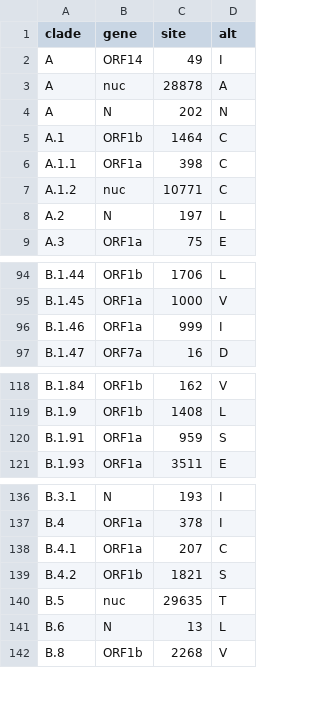
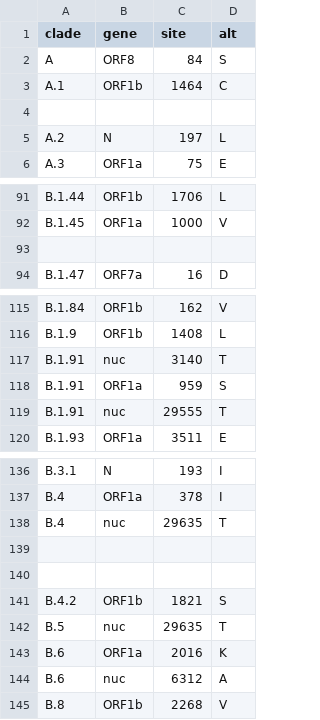
Before and after one commit to colejensen/finalproject, a TSV file: config/clades.tsv, drawn as a sheet; only a part is shown, gaps mark what is left out; the diff covers the shown part only.

```diff
--- a/config/clades.tsv
+++ b/config/clades.tsv
@@ -1,8 +1,5 @@
 clade	gene	site	alt
-A	ORF14	49	I
-A	nuc	28878	A
-A	N	202	N
+A	ORF8	84	S
 A.1	ORF1b	1464	C
-A.1.1	ORF1a	398	C
-A.1.2	nuc	10771	C
+
 A.2	N	197	L
@@ -95,3 +92,3 @@ B.1.44	ORF1b	1706	L
 B.1.45	ORF1a	1000	V
-B.1.46	ORF1a	999	I
+
 B.1.47	ORF7a	16	D
@@ -119,3 +116,5 @@ B.1.84	ORF1b	162	V
 B.1.9	ORF1b	1408	L
+B.1.91	nuc	3140	T
 B.1.91	ORF1a	959	S
+B.1.91	nuc	29555	T
 B.1.93	ORF1a	3511	E
@@ -137,6 +137,9 @@ B.3.1	N	193	I
 B.4	ORF1a	378	I
-B.4.1	ORF1a	207	C
+B.4	nuc	29635	T
+
+
 B.4.2	ORF1b	1821	S
 B.5	nuc	29635	T
-B.6	N	13	L
+B.6	ORF1a	2016	K
+B.6	nuc	6312	A
 B.8	ORF1b	2268	V
```
Also changed, not shown: 1 added row and 4 edited cells elsewhere in this file, config/geoscheme.tsv, config/weights.tsv, 25 other files.
